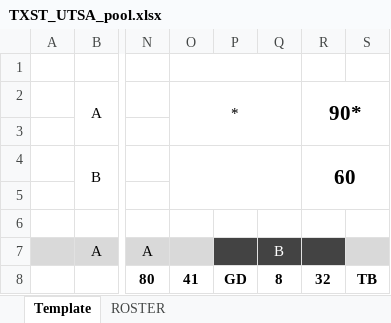
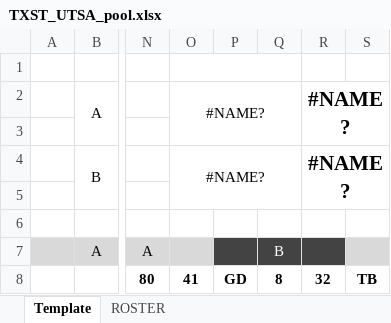
Before and after one commit to rachukola-nh/live-stats, an Excel workbook: 13/TAMU-Classic/TXST_UTSA_pool.xlsx, sheet Template, drawn as a sheet; only a part is shown, gaps mark what is left out; values as stored, in another font and other column widths than the file's, no borders; charts and pictures not drawn; the diff names each change by its address in the sheet, - before the commit and + after, or states it on an @@ line.

Commit message:
Add stats, fix data logging issue in a game

```diff
--- a/13/TAMU-Classic/TXST_UTSA_pool.xlsx (sheet Template)
+++ b/13/TAMU-Classic/TXST_UTSA_pool.xlsx (sheet Template)
-O2: *
+O2: #NAME?
-R2: 90*
+R2: #NAME?
-O4: (empty)
+O4: #NAME?
-R4: 60
+R4: #NAME?
```
Also changed, not shown: sheet ROSTER, charts or pictures, 15 other files.
